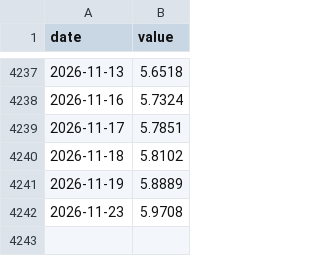
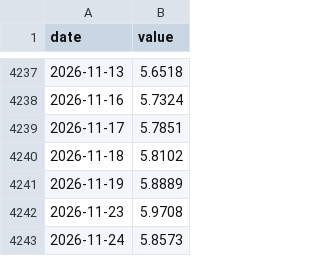
Before and after one commit to ob4g/colbra-macro, a CSV file: data/brl_usd.csv, drawn as a sheet; only a part is shown, gaps mark what is left out; the diff names each change by its address in the sheet, - before the commit and + after, or states it on an @@ line.

```diff
--- a/data/brl_usd.csv
+++ b/data/brl_usd.csv
+row 4243: 2026-11-24 | 5.8573
```
Also changed, not shown: 2 other files.
